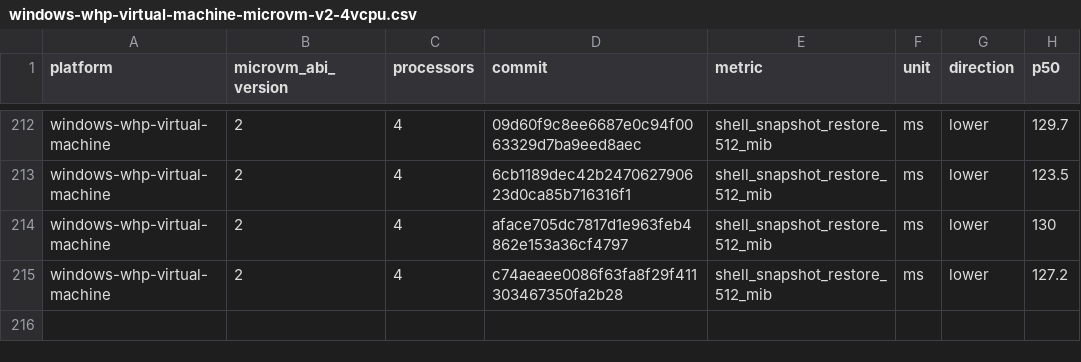
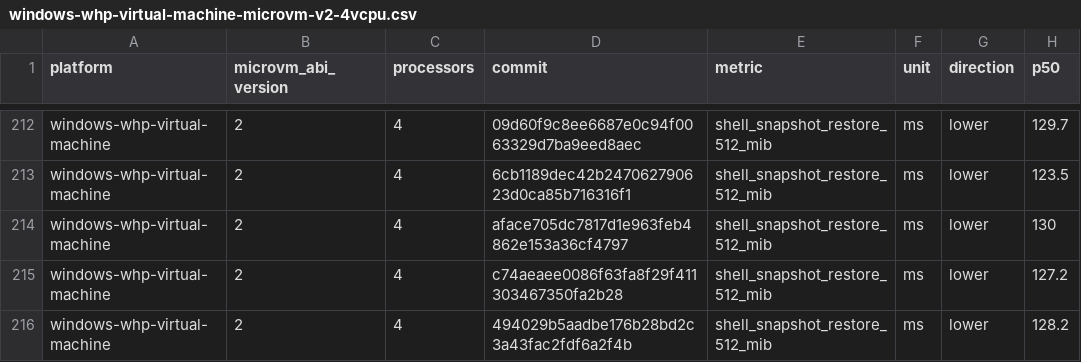
Before and after one commit to 56steve/nvx, a CSV file: data/windows-whp-virtual-machine-microvm-v2-4vcpu.csv, drawn as a sheet; only a part is shown, gaps mark what is left out.

```diff
--- a/data/windows-whp-virtual-machine-microvm-v2-4vcpu.csv
+++ b/data/windows-whp-virtual-machine-microvm-v2-4vcpu.csv
@@ -215 +215,2 @@ windows-whp-virtual-machine,2,4,aface705dc7817d1e963feb4862e153a36cf4797,shell_s
 windows-whp-virtual-machine,2,4,c74aeaee0086f63fa8f29f411303467350fa2b28,shell_snapshot_restore_512_mib,ms,lower,127.2
+windows-whp-virtual-machine,2,4,494029b5aadbe176b28bd2c3a43fac2fdf6a2f4b,shell_snapshot_restore_512_mib,ms,lower,128.2
```
Also changed, not shown: data/linux-kvm-virtual-machine-microvm-v2-1vcpu.csv, data/linux-mshv-virtual-machine-microvm-v2-1vcpu.csv, 9 other files.
